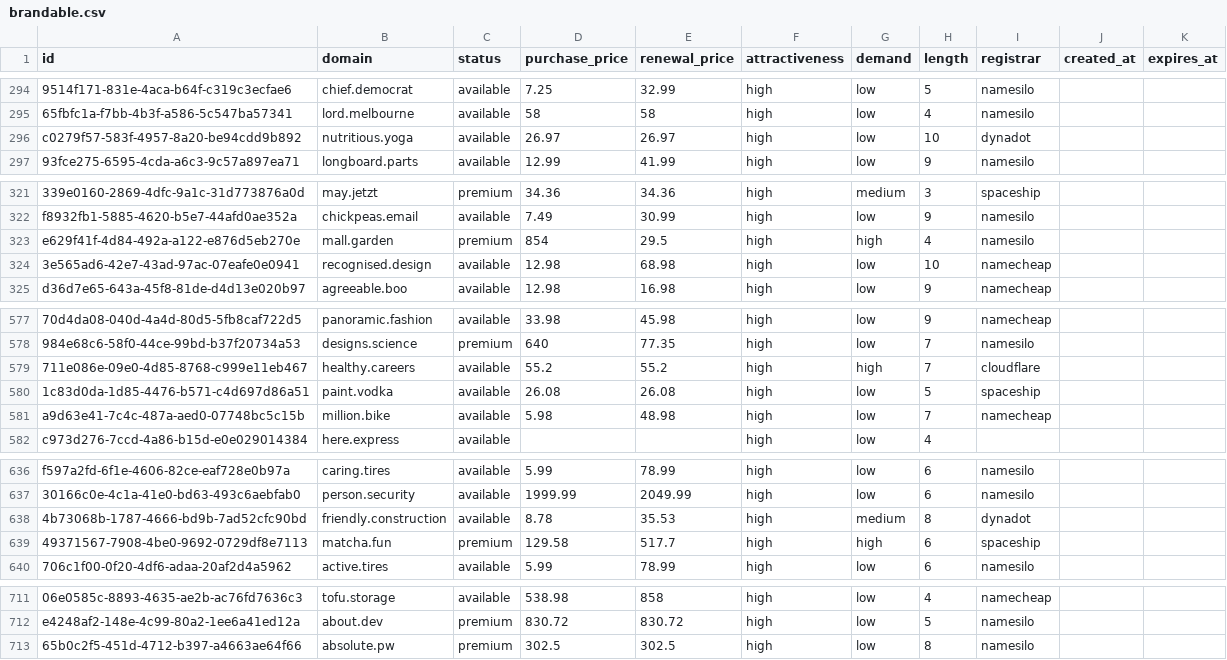
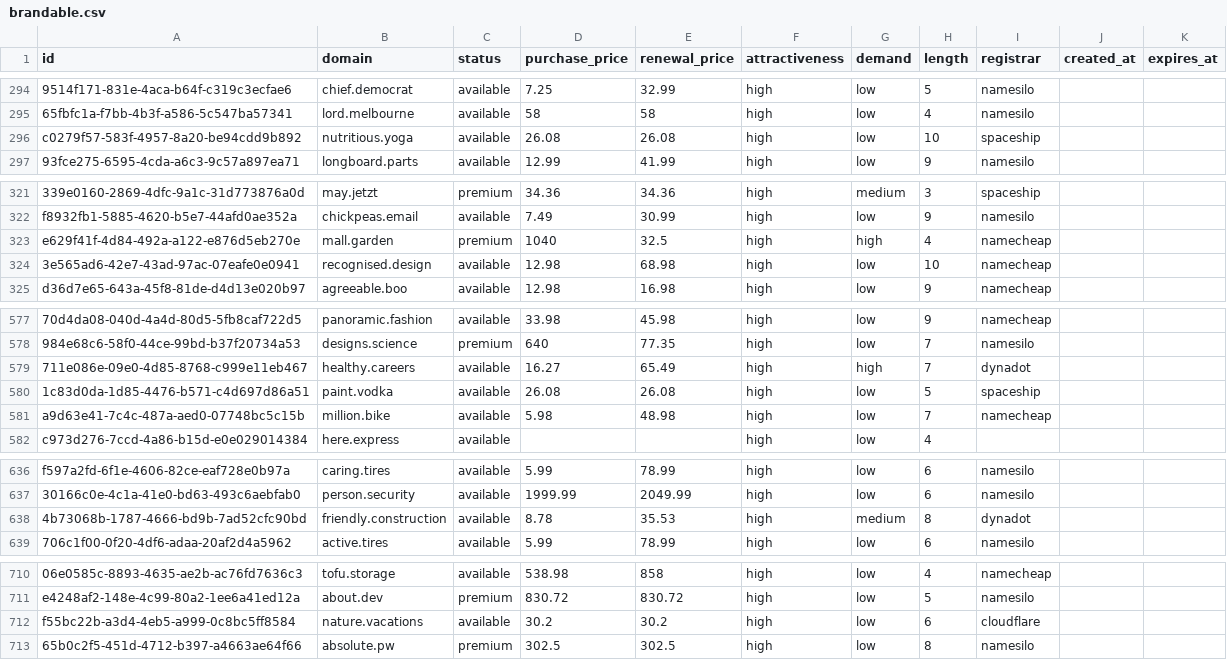
Before and after one commit to UniqueDomains/brandable-oneword-domains, a CSV file: brandable.csv, drawn as a sheet; only a part is shown, gaps mark what is left out; removed rows and columns are numbered as before the commit, all else as after; the diff covers the shown part only; the diff names each change by its address in the sheet, - before the commit and + after, or states it on an @@ line.

Commit message:
Domains update

```diff
--- a/brandable.csv
+++ b/brandable.csv
-D296 (purchase_price): 26.97
+D296 (purchase_price): 26.08
-E296 (renewal_price): 26.97
+E296 (renewal_price): 26.08
-I296 (registrar): dynadot
+I296 (registrar): spaceship
-D323 (purchase_price): 854
+D323 (purchase_price): 1040
-E323 (renewal_price): 29.5
+E323 (renewal_price): 32.5
-I323 (registrar): namesilo
+I323 (registrar): namecheap
-D579 (purchase_price): 55.2
+D579 (purchase_price): 16.27
-E579 (renewal_price): 55.2
+E579 (renewal_price): 65.49
-I579 (registrar): cloudflare
+I579 (registrar): dynadot
-row 639: 49371567-7908-4be0-9692-0729df8e7113 | matcha.fun | premium | 129.58 | 517.7 | high | high | 6 | spaceship
+row 712: f55bc22b-a3d4-4eb5-a999-0c8bc5ff8584 | nature.vacations | available | 30.2 | 30.2 | high | low | 6 | cloudflare
```
Also changed, not shown: 6 edited cells elsewhere in this file, 5 other files.
